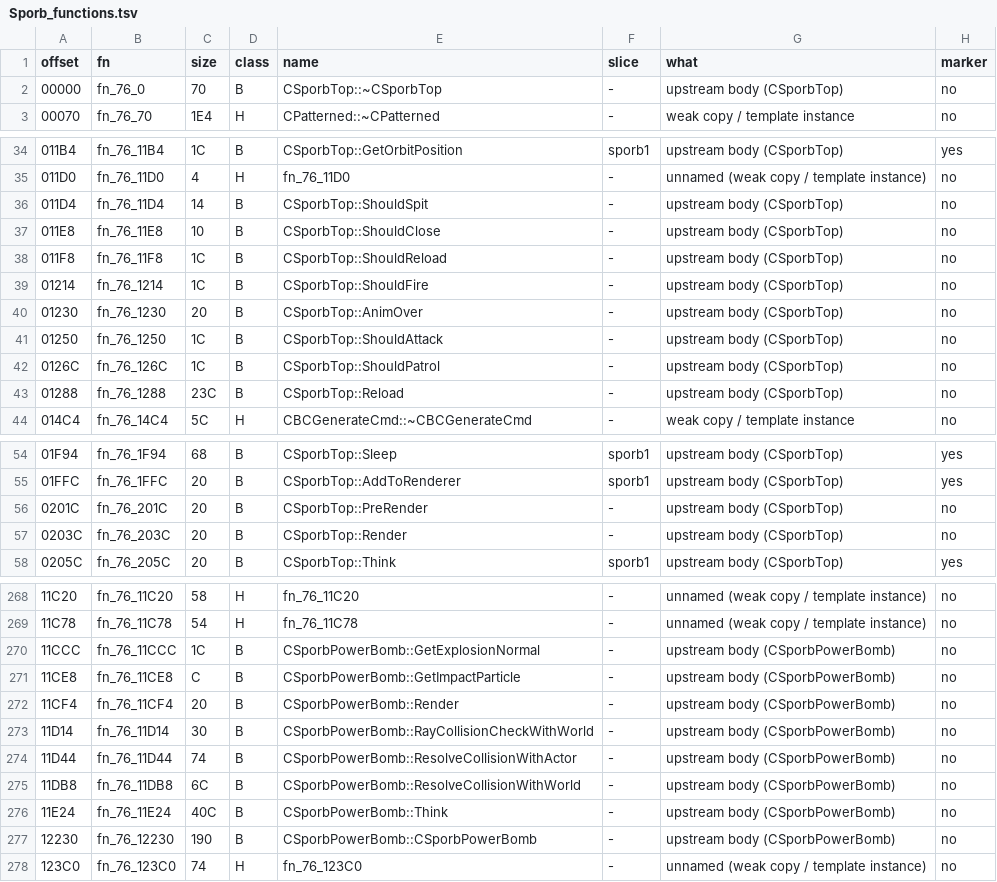
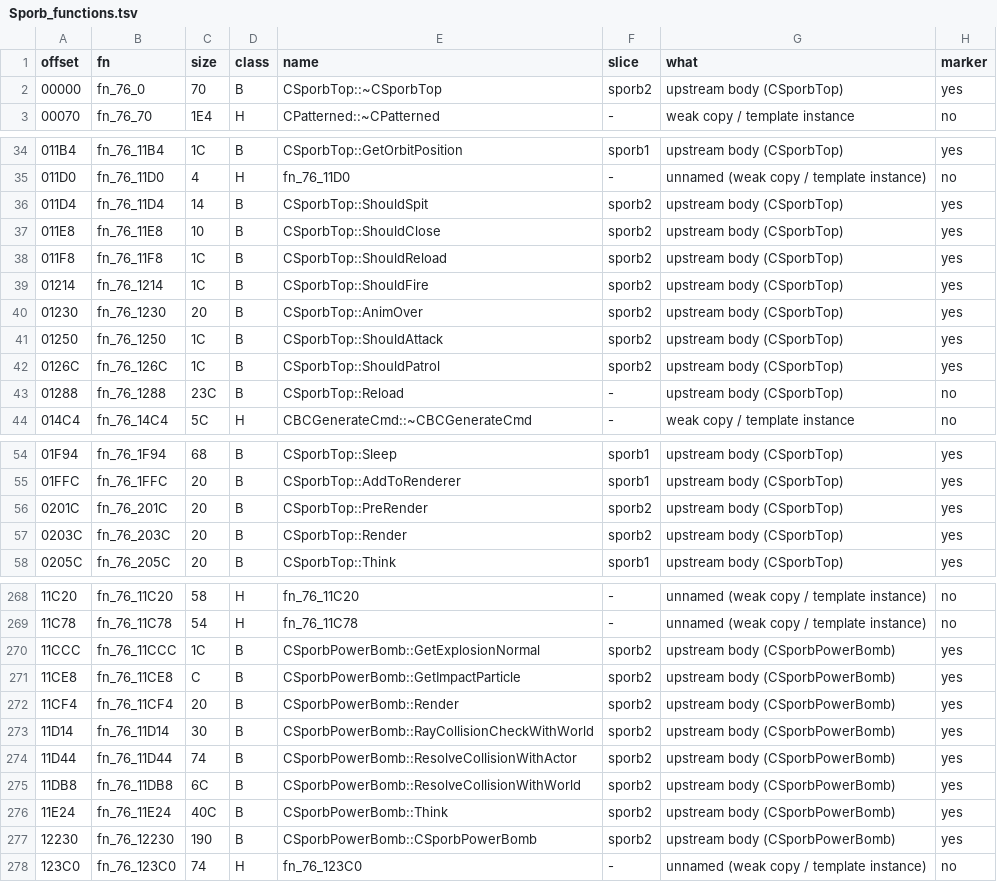
Before and after one commit to NitrosGits/MetroidPrime2Port-DSU, a TSV file: docs/module-analysis/Sporb_functions.tsv, drawn as a sheet; only a part is shown, gaps mark what is left out; the diff covers the shown part only.

Commit message:
Sporb: mark CSporbPowerBomb's bodies and the CSporbTop/Projectile/Needle one-liners (sporb2)
24 markers, no code change. Coverage: tools/cov/specs/sporb_pbomb.con (natural, the guardian
sent SetToZero so a bomb hits the player) and sporb_pbomb_force.py (TestRayDamage-false arms of
CSporbPowerBomb::Think, forced). asm checks and the dead arm (0x12130) in Sporb.md.

```diff
--- a/docs/module-analysis/Sporb_functions.tsv
+++ b/docs/module-analysis/Sporb_functions.tsv
@@ -1,3 +1,3 @@
 offset	fn	size	class	name	slice	what	marker
-00000	fn_76_0	70	B	CSporbTop::~CSporbTop	-	upstream body (CSporbTop)	no
+00000	fn_76_0	70	B	CSporbTop::~CSporbTop	sporb2	upstream body (CSporbTop)	yes
 00070	fn_76_70	1E4	H	CPatterned::~CPatterned	-	weak copy / template instance	no
@@ -35,9 +35,9 @@ offset	fn	size	class	name	slice	what	marker
 011D0	fn_76_11D0	4	H	fn_76_11D0	-	unnamed (weak copy / template instance)	no
-011D4	fn_76_11D4	14	B	CSporbTop::ShouldSpit	-	upstream body (CSporbTop)	no
-011E8	fn_76_11E8	10	B	CSporbTop::ShouldClose	-	upstream body (CSporbTop)	no
-011F8	fn_76_11F8	1C	B	CSporbTop::ShouldReload	-	upstream body (CSporbTop)	no
-01214	fn_76_1214	1C	B	CSporbTop::ShouldFire	-	upstream body (CSporbTop)	no
-01230	fn_76_1230	20	B	CSporbTop::AnimOver	-	upstream body (CSporbTop)	no
-01250	fn_76_1250	1C	B	CSporbTop::ShouldAttack	-	upstream body (CSporbTop)	no
-0126C	fn_76_126C	1C	B	CSporbTop::ShouldPatrol	-	upstream body (CSporbTop)	no
+011D4	fn_76_11D4	14	B	CSporbTop::ShouldSpit	sporb2	upstream body (CSporbTop)	yes
+011E8	fn_76_11E8	10	B	CSporbTop::ShouldClose	sporb2	upstream body (CSporbTop)	yes
+011F8	fn_76_11F8	1C	B	CSporbTop::ShouldReload	sporb2	upstream body (CSporbTop)	yes
+01214	fn_76_1214	1C	B	CSporbTop::ShouldFire	sporb2	upstream body (CSporbTop)	yes
+01230	fn_76_1230	20	B	CSporbTop::AnimOver	sporb2	upstream body (CSporbTop)	yes
+01250	fn_76_1250	1C	B	CSporbTop::ShouldAttack	sporb2	upstream body (CSporbTop)	yes
+0126C	fn_76_126C	1C	B	CSporbTop::ShouldPatrol	sporb2	upstream body (CSporbTop)	yes
 01288	fn_76_1288	23C	B	CSporbTop::Reload	-	upstream body (CSporbTop)	no
@@ -55,4 +55,4 @@ offset	fn	size	class	name	slice	what	marker
 01FFC	fn_76_1FFC	20	B	CSporbTop::AddToRenderer	sporb1	upstream body (CSporbTop)	yes
-0201C	fn_76_201C	20	B	CSporbTop::PreRender	-	upstream body (CSporbTop)	no
-0203C	fn_76_203C	20	B	CSporbTop::Render	-	upstream body (CSporbTop)	no
+0201C	fn_76_201C	20	B	CSporbTop::PreRender	sporb2	upstream body (CSporbTop)	yes
+0203C	fn_76_203C	20	B	CSporbTop::Render	sporb2	upstream body (CSporbTop)	yes
 0205C	fn_76_205C	20	B	CSporbTop::Think	sporb1	upstream body (CSporbTop)	yes
@@ -269,10 +269,10 @@ offset	fn	size	class	name	slice	what	marker
 11C78	fn_76_11C78	54	H	fn_76_11C78	-	unnamed (weak copy / template instance)	no
-11CCC	fn_76_11CCC	1C	B	CSporbPowerBomb::GetExplosionNormal	-	upstream body (CSporbPowerBomb)	no
-11CE8	fn_76_11CE8	C	B	CSporbPowerBomb::GetImpactParticle	-	upstream body (CSporbPowerBomb)	no
-11CF4	fn_76_11CF4	20	B	CSporbPowerBomb::Render	-	upstream body (CSporbPowerBomb)	no
-11D14	fn_76_11D14	30	B	CSporbPowerBomb::RayCollisionCheckWithWorld	-	upstream body (CSporbPowerBomb)	no
-11D44	fn_76_11D44	74	B	CSporbPowerBomb::ResolveCollisionWithActor	-	upstream body (CSporbPowerBomb)	no
-11DB8	fn_76_11DB8	6C	B	CSporbPowerBomb::ResolveCollisionWithWorld	-	upstream body (CSporbPowerBomb)	no
-11E24	fn_76_11E24	40C	B	CSporbPowerBomb::Think	-	upstream body (CSporbPowerBomb)	no
-12230	fn_76_12230	190	B	CSporbPowerBomb::CSporbPowerBomb	-	upstream body (CSporbPowerBomb)	no
+11CCC	fn_76_11CCC	1C	B	CSporbPowerBomb::GetExplosionNormal	sporb2	upstream body (CSporbPowerBomb)	yes
+11CE8	fn_76_11CE8	C	B	CSporbPowerBomb::GetImpactParticle	sporb2	upstream body (CSporbPowerBomb)	yes
+11CF4	fn_76_11CF4	20	B	CSporbPowerBomb::Render	sporb2	upstream body (CSporbPowerBomb)	yes
+11D14	fn_76_11D14	30	B	CSporbPowerBomb::RayCollisionCheckWithWorld	sporb2	upstream body (CSporbPowerBomb)	yes
+11D44	fn_76_11D44	74	B	CSporbPowerBomb::ResolveCollisionWithActor	sporb2	upstream body (CSporbPowerBomb)	yes
+11DB8	fn_76_11DB8	6C	B	CSporbPowerBomb::ResolveCollisionWithWorld	sporb2	upstream body (CSporbPowerBomb)	yes
+11E24	fn_76_11E24	40C	B	CSporbPowerBomb::Think	sporb2	upstream body (CSporbPowerBomb)	yes
+12230	fn_76_12230	190	B	CSporbPowerBomb::CSporbPowerBomb	sporb2	upstream body (CSporbPowerBomb)	yes
 123C0	fn_76_123C0	74	H	fn_76_123C0	-	unnamed (weak copy / template instance)	no
```
Also changed, not shown: 12 edited cells elsewhere in this file, 8 other files.
